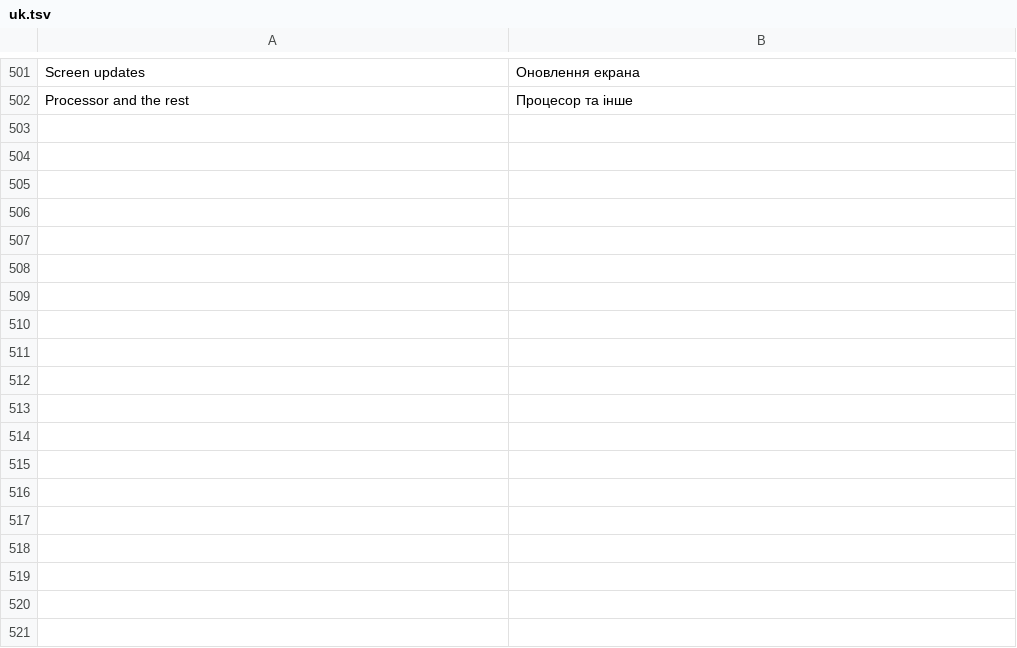
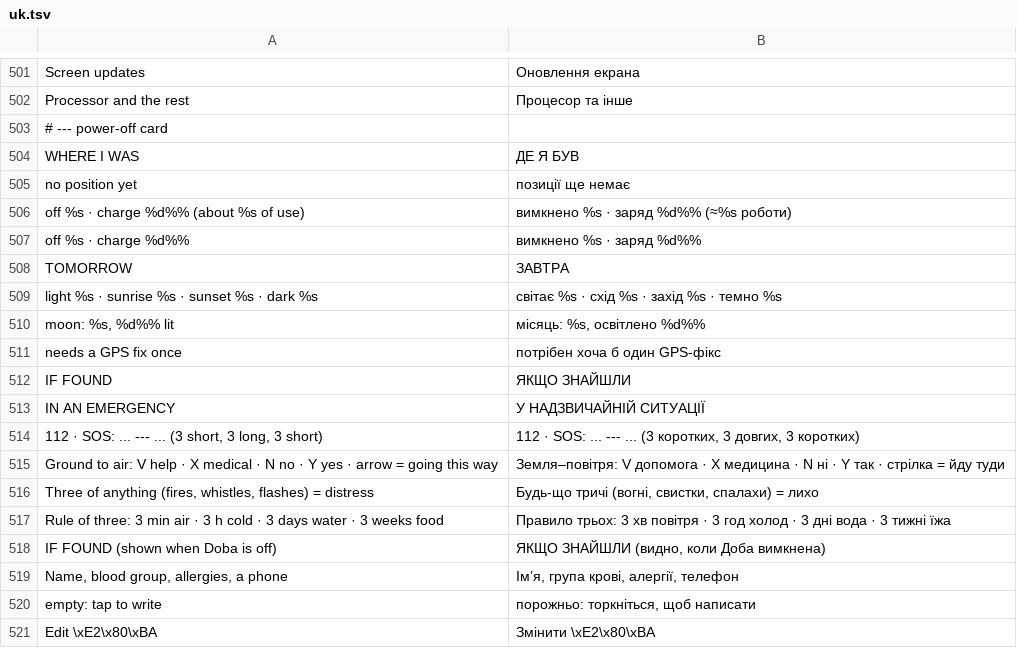
Before and after one commit to festchenko/doba, a TSV file: firmware/tools/i18n/uk.tsv, drawn as a sheet; only a part is shown, gaps mark what is left out; the diff names each change by its address in the sheet, - before the commit and + after, or states it on an @@ line.

```diff
--- a/firmware/tools/i18n/uk.tsv
+++ b/firmware/tools/i18n/uk.tsv
+row 503: # --- power-off card
+row 504: WHERE I WAS | ДЕ Я БУВ
+row 505: no position yet | позиції ще немає
+row 506: off %s · charge %d%% (about %s of use) | вимкнено %s · заряд %d%% (≈%s роботи)
+row 507: off %s · charge %d%% | вимкнено %s · заряд %d%%
+row 508: TOMORROW | ЗАВТРА
+row 509: light %s · sunrise %s · sunset %s · dark %s | світає %s · схід %s · захід %s · темно %s
+row 510: moon: %s, %d%% lit | місяць: %s, освітлено %d%%
+row 511: needs a GPS fix once | потрібен хоча б один GPS-фікс
+row 512: IF FOUND | ЯКЩО ЗНАЙШЛИ
+row 513: IN AN EMERGENCY | У НАДЗВИЧАЙНІЙ СИТУАЦІЇ
+row 514: 112 · SOS: ... --- ... (3 short, 3 long, 3 short) | 112 · SOS: ... --- ... (3 коротких, 3 довгих, 3 коротких)
+row 515: Ground to air: V help · X medical · N no · Y yes · arrow = going this way | Земля–повітря: V допомога · X медицина · N ні · Y так · стрілка = йду туди
+row 516: Three of anything (fires, whistles, flashes) = distress | Будь-що тричі (вогні, свистки, спалахи) = лихо
+row 517: Rule of three: 3 min air · 3 h cold · 3 days water · 3 weeks food | Правило трьох: 3 хв повітря · 3 год холод · 3 дні вода · 3 тижні їжа
+row 518: IF FOUND (shown when Doba is off) | ЯКЩО ЗНАЙШЛИ (видно, коли Доба вимкнена)
+row 519: Name, blood group, allergies, a phone | Ім’я, група крові, алергії, телефон
+row 520: empty: tap to write | порожньо: торкніться, щоб написати
+row 521: Edit \xE2\x80\xBA | Змінити \xE2\x80\xBA
```
Also changed, not shown: 7 other files.
